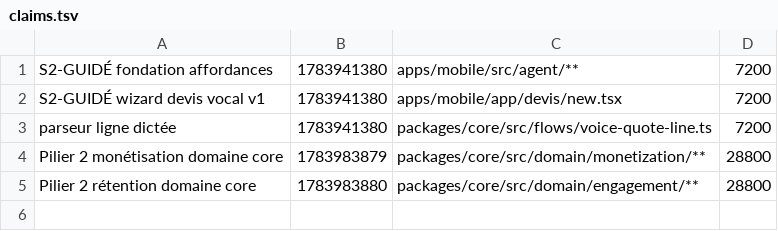
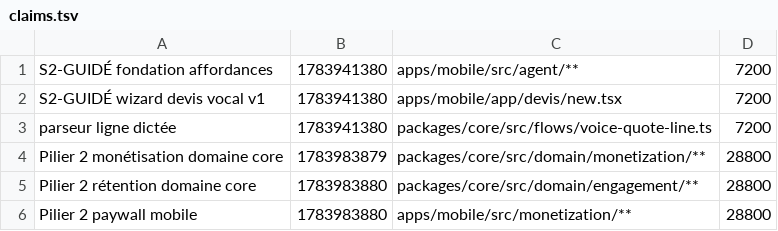
Before and after one commit to GLWebDevAgency/bob-pro, a TSV file: claims.tsv, drawn as a sheet; the diff names each change by its address in the sheet, - before the commit and + after, or states it on an @@ line.

Commit message:
claim:Pilier 2 paywall mobile ttl=apps/mobile/src/monetization/**

```diff
--- a/claims.tsv
+++ b/claims.tsv
+row 6: Pilier 2 paywall mobile | 1783983880 | apps/mobile/src/monetization/** | 28800
```
Also changed, not shown: 1 other file.
